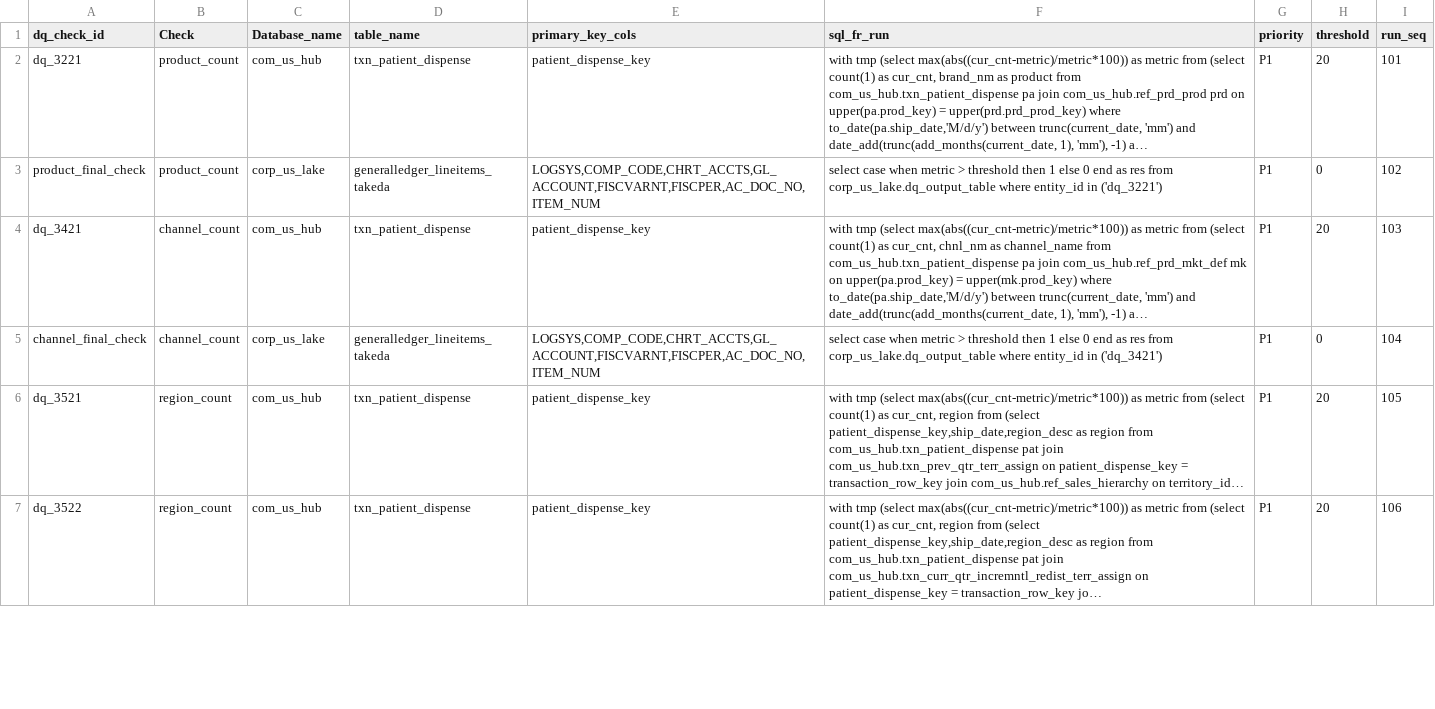
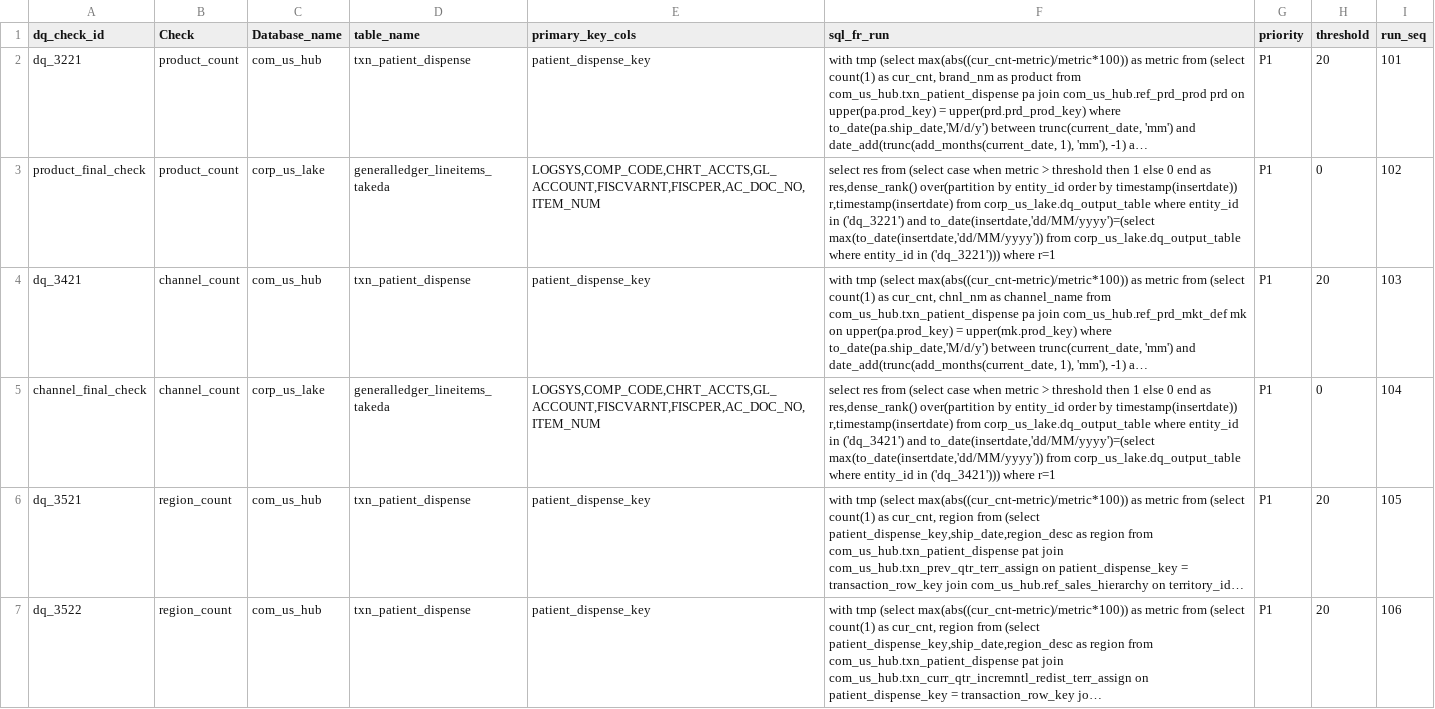
Before and after one commit to takeda-masud/dq-checks, a CSV file: pat_dq_rule_hub_mon.csv, drawn as a sheet; only a part is shown; long unchanged cells end in …; the diff covers the shown part only; the diff names each change by its address in the sheet, - before the commit and + after, or states it on an @@ line.

```diff
--- a/pat_dq_rule_hub_mon.csv
+++ b/pat_dq_rule_hub_mon.csv
-F3 (sql_fr_run): select case when metric > threshold then 1 else 0 end as res from corp_us_lake.dq_output_table where entity_id in ('dq_3221')
+F3 (sql_fr_run): select res from (select case when metric > threshold then 1 else 0 end as res,dense_rank() over(partition by entity_id order by timestamp(insertdate)) r,timestamp(insertdate) from corp_us_lake.dq_output_table where entity_id in ('dq_3221') and to_date(insertdate,'dd/MM/yyyy')=(select max(to_date(insertdate,'dd/MM/yyyy')) from corp_us_lake.dq_output_table where entity_id in ('dq_3221'))) where r=1
-F5 (sql_fr_run): select case when metric > threshold then 1 else 0 end as res from corp_us_lake.dq_output_table where entity_id in ('dq_3421')
+F5 (sql_fr_run): select res from (select case when metric > threshold then 1 else 0 end as res,dense_rank() over(partition by entity_id order by timestamp(insertdate)) r,timestamp(insertdate) from corp_us_lake.dq_output_table where entity_id in ('dq_3421') and to_date(insertdate,'dd/MM/yyyy')=(select max(to_date(insertdate,'dd/MM/yyyy')) from corp_us_lake.dq_output_table where entity_id in ('dq_3421'))) where r=1
```
Also changed, not shown: 6 edited cells elsewhere in this file, dq_rule_hub_mon.csv, dq_rule_lake_market_access_dev.csv, 15 other files.
